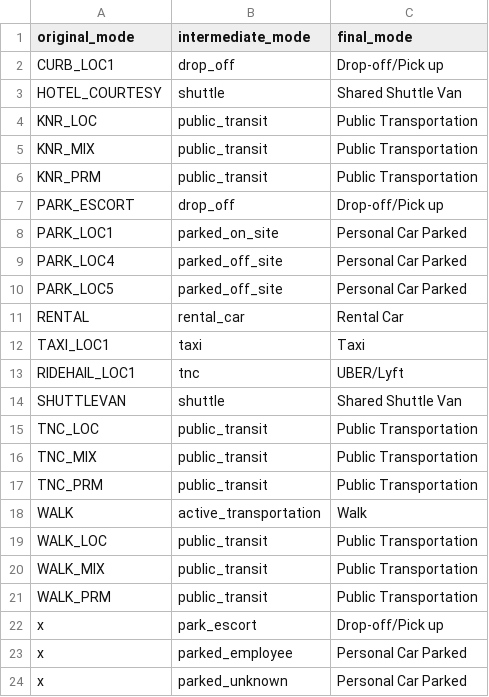
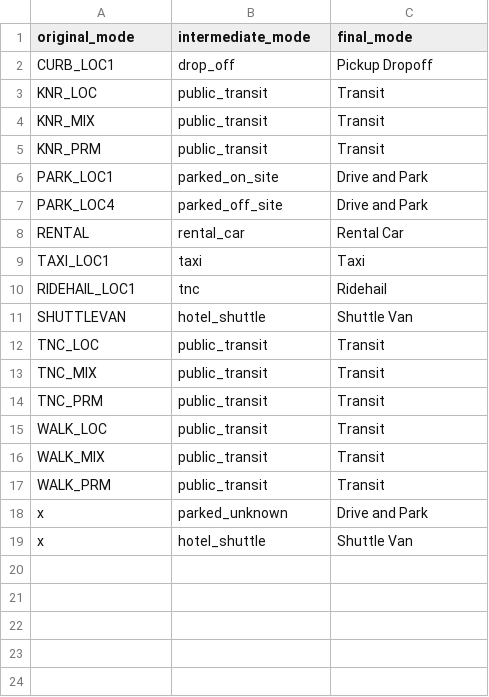
Before and after one commit to SANDAG/calibviz-pipeline, a CSV file: dbt/seeds/airport/arrival_mode_mapping.csv, drawn as a sheet.

Commit message:
update the airport releated files for calibration

```diff
--- a/dbt/seeds/airport/arrival_mode_mapping.csv
+++ b/dbt/seeds/airport/arrival_mode_mapping.csv
@@ -1,24 +1,19 @@
 original_mode,intermediate_mode,final_mode
-CURB_LOC1,drop_off,Drop-off/Pick up
-HOTEL_COURTESY,shuttle,Shared Shuttle Van
-KNR_LOC,public_transit,Public Transportation
-KNR_MIX,public_transit,Public Transportation
-KNR_PRM,public_transit,Public Transportation
-PARK_ESCORT,drop_off,Drop-off/Pick up
-PARK_LOC1,parked_on_site,Personal Car Parked
-PARK_LOC4,parked_off_site,Personal Car Parked
-PARK_LOC5,parked_off_site,Personal Car Parked
+CURB_LOC1,drop_off,Pickup Dropoff
+KNR_LOC,public_transit,Transit
+KNR_MIX,public_transit,Transit
+KNR_PRM,public_transit,Transit
+PARK_LOC1,parked_on_site,Drive and Park
+PARK_LOC4,parked_off_site,Drive and Park
 RENTAL,rental_car,Rental Car
 TAXI_LOC1,taxi,Taxi
-RIDEHAIL_LOC1,tnc,UBER/Lyft
-SHUTTLEVAN,shuttle,Shared Shuttle Van
-TNC_LOC,public_transit,Public Transportation
-TNC_MIX,public_transit,Public Transportation
-TNC_PRM,public_transit,Public Transportation
-WALK,active_transportation,Walk
-WALK_LOC,public_transit,Public Transportation
-WALK_MIX,public_transit,Public Transportation
-WALK_PRM,public_transit,Public Transportation
-x,park_escort,Drop-off/Pick up
-x,parked_employee,Personal Car Parked
-x,parked_unknown,Personal Car Parked
+RIDEHAIL_LOC1,tnc,Ridehail
+SHUTTLEVAN,hotel_shuttle,Shuttle Van
+TNC_LOC,public_transit,Transit
+TNC_MIX,public_transit,Transit
+TNC_PRM,public_transit,Transit
+WALK_LOC,public_transit,Transit
+WALK_MIX,public_transit,Transit
+WALK_PRM,public_transit,Transit
+x,parked_unknown,Drive and Park
+x,hotel_shuttle,Shuttle Van
```
Also changed, not shown: dbt/seeds/airport/arrival_mode_to_survey.csv, 4 other files.
